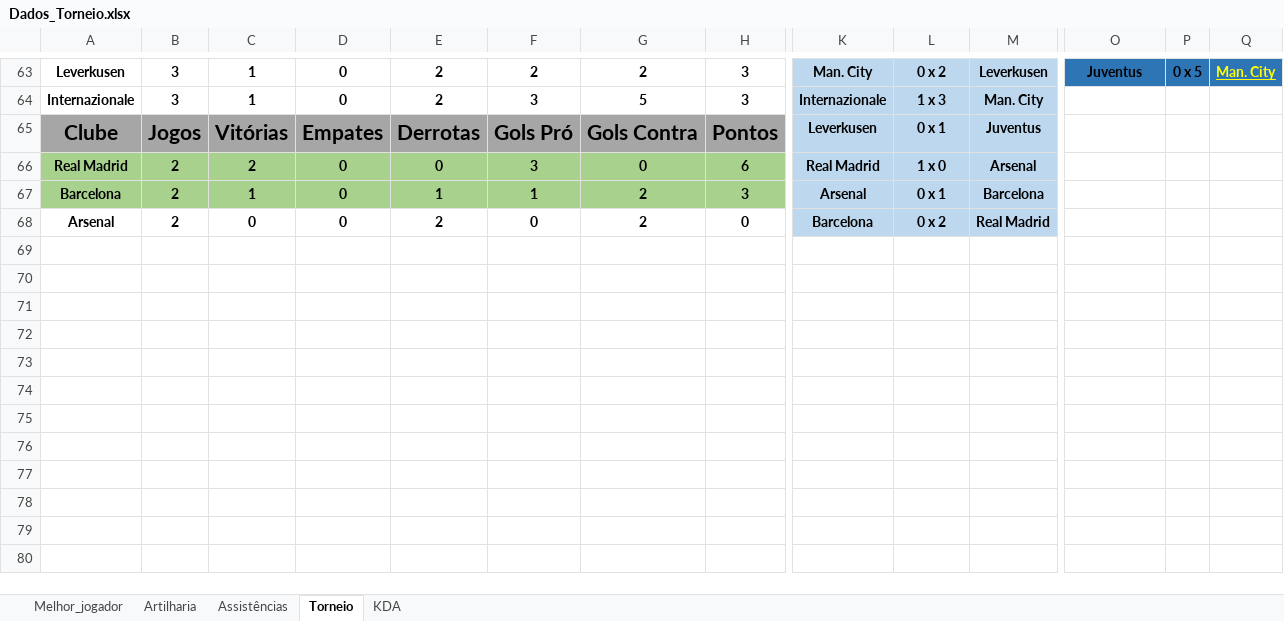
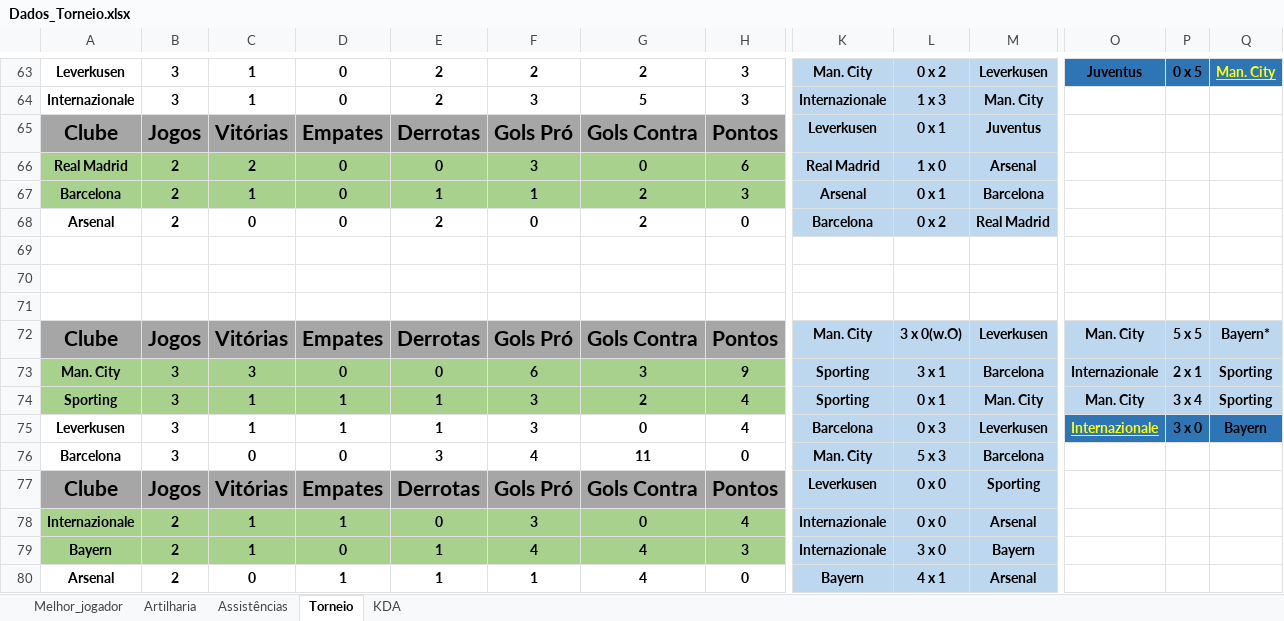
Before and after one commit to PaulinoBrunoMar/tuf.github.io, an Excel workbook: Dados/Dados_Torneio.xlsx, sheet Torneio, drawn as a sheet; only a part is shown, gaps mark what is left out; values as stored, in another font and other column widths than the file's, no borders; rows hold the shown columns only; the diff names each change by its address in the sheet, - before the commit and + after, or states it on an @@ line.

Commit message:
Atualizações para o 6 torneio, exceto squads no wefut

```diff
--- a/Dados/Dados_Torneio.xlsx (sheet Torneio)
+++ b/Dados/Dados_Torneio.xlsx (sheet Torneio)
+row 69: (empty)
+row 70: (empty)
+row 71: (empty)
+row 72: Clube | Jogos | Vitórias | Empates | Derrotas | Gols Pró | Gols Contra | Pontos | Man. City | 3 x 0(w.O) | Leverkusen | Man. City | 5 x 5 | Bayern*
+row 73: Man. City | 3 | 3 | 0 | 0 | 6 | 3 | 9 | Sporting | 3 x 1 | Barcelona | Internazionale | 2 x 1 | Sporting
+row 74: Sporting | 3 | 1 | 1 | 1 | 3 | 2 | 4 | Sporting | 0 x 1 | Man. City | Man. City | 3 x 4 | Sporting
+row 75: Leverkusen | 3 | 1 | 1 | 1 | 3 | 0 | 4 | Barcelona | 0 x 3 | Leverkusen | Internazionale | 3 x 0 | Bayern
+row 76: Barcelona | 3 | 0 | 0 | 3 | 4 | 11 | 0 | Man. City | 5 x 3 | Barcelona
+row 77: Clube | Jogos | Vitórias | Empates | Derrotas | Gols Pró | Gols Contra | Pontos | Leverkusen | 0 x 0 | Sporting
+row 78: Internazionale | 2 | 1 | 1 | 0 | 3 | 0 | 4 | Internazionale | 0 x 0 | Arsenal
+row 79: Bayern | 2 | 1 | 0 | 1 | 4 | 4 | 3 | Internazionale | 3 x 0 | Bayern
+row 80: Arsenal | 2 | 0 | 1 | 1 | 1 | 4 | 0 | Bayern | 4 x 1 | Arsenal
```
Also changed, not shown: sheet Artilharia, sheet Assistências, sheet KDA, sheet Melhor_jogador, hidden cells, 52 other files.
